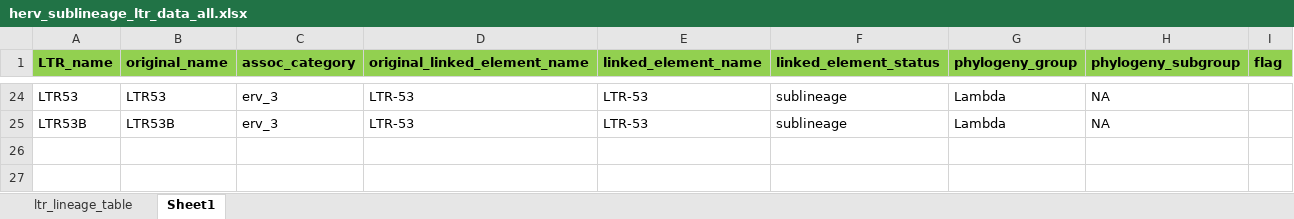
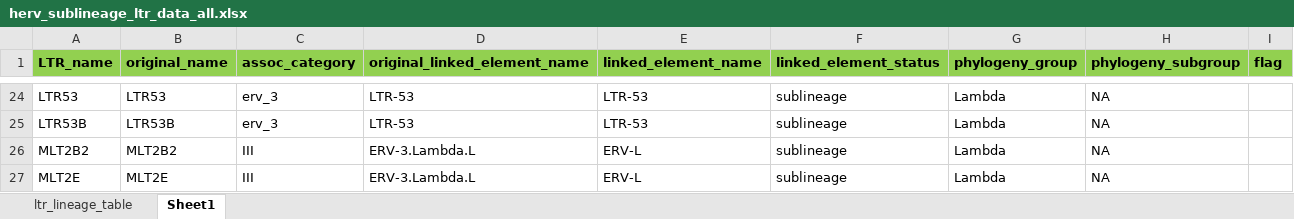
Before and after one commit to giffordlabcvr/ERVdb-HomoSapiens, an Excel workbook: tabular/sublineage/herv_sublineage_ltr_data_all.xlsx, sheet Sheet1, drawn as a sheet; only a part is shown, gaps mark what is left out; values as stored, in another font and other column widths than the file's, no borders; conditional formats not drawn; the diff names each change by its address in the sheet, - before the commit and + after, or states it on an @@ line.

```diff
--- a/tabular/sublineage/herv_sublineage_ltr_data_all.xlsx (sheet Sheet1)
+++ b/tabular/sublineage/herv_sublineage_ltr_data_all.xlsx (sheet Sheet1)
+row 26: MLT2B2 | MLT2B2 | III | ERV-3.Lambda.L | ERV-L | sublineage | Lambda | NA
+row 27: MLT2E | MLT2E | III | ERV-3.Lambda.L | ERV-L | sublineage | Lambda | NA
```
Also changed, not shown: sheet ltr_lineage_table, formulas that keep their value, tabular/sublineage/herv_sublineage_data.xlsx, 4 other files.
